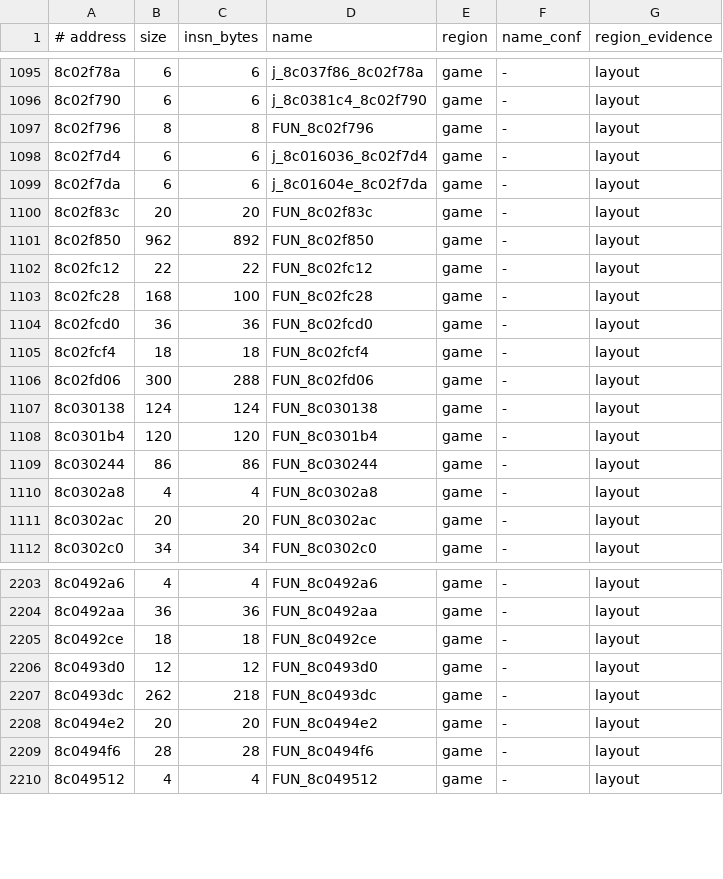
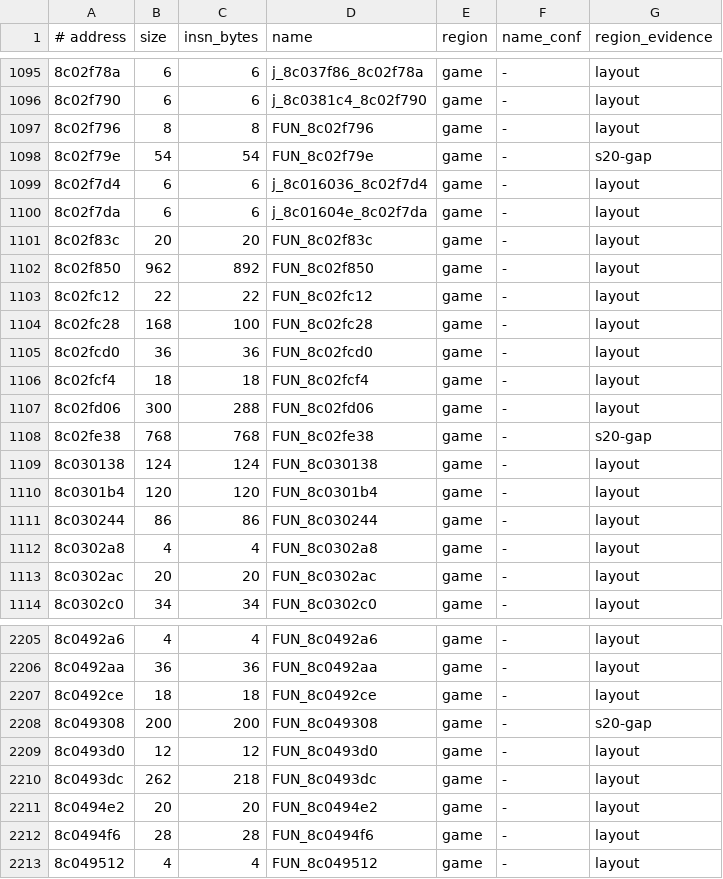
Before and after one commit to Sorikairox/penpen-web, a TSV file: port/symbols/functions.tsv, drawn as a sheet; only a part is shown, gaps mark what is left out; the diff names each change by its address in the sheet, - before the commit and + after, or states it on an @@ line.

```diff
--- a/port/symbols/functions.tsv
+++ b/port/symbols/functions.tsv
+row 1098: 8c02f79e | 54 | 54 | FUN_8c02f79e | game | - | s20-gap
+row 1108: 8c02fe38 | 768 | 768 | FUN_8c02fe38 | game | - | s20-gap
+row 2208: 8c049308 | 200 | 200 | FUN_8c049308 | game | - | s20-gap
```
Also changed, not shown: 33 other files.
